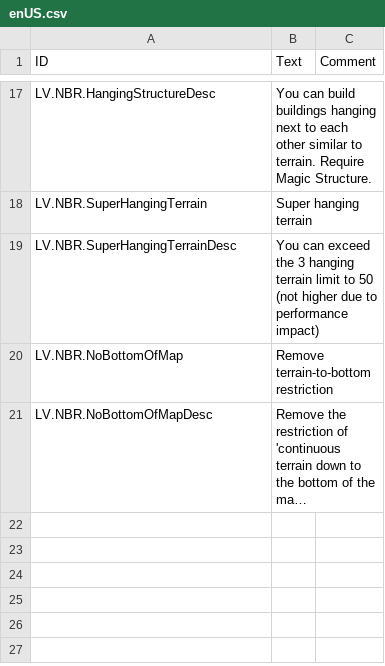
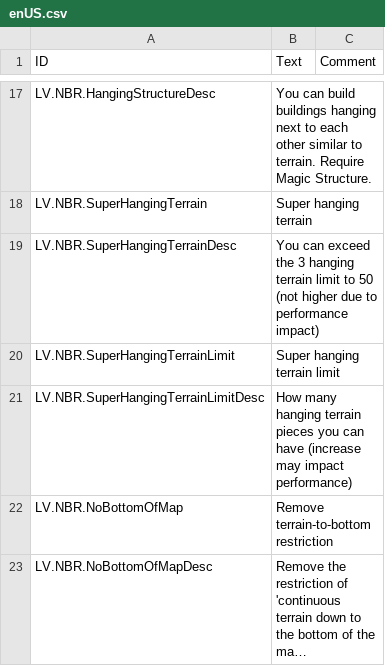
Before and after one commit to datvm/TimberbornMods, a CSV file: NoBuildRestriction/Localizations/enUS.csv, drawn as a sheet; only a part is shown, gaps mark what is left out; long unchanged cells end in …; the diff names each change by its address in the sheet, - before the commit and + after, or states it on an @@ line.

```diff
--- a/NoBuildRestriction/Localizations/enUS.csv
+++ b/NoBuildRestriction/Localizations/enUS.csv
+row 20: LV.NBR.SuperHangingTerrainLimit | Super hanging terrain limit
+row 21: LV.NBR.SuperHangingTerrainLimitDesc | How many hanging terrain pieces you can have (increase may impact performance)
```
Also changed, not shown: 5 other files.
